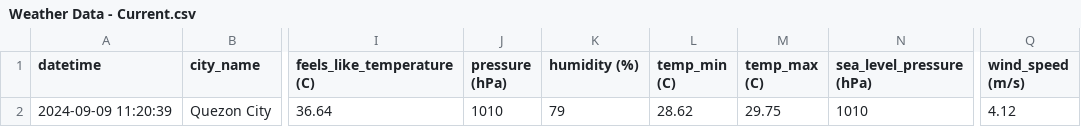
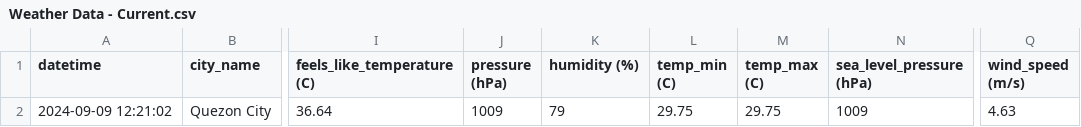
Before and after one commit to marksm88/weather-data, a CSV file: Weather Data - Current.csv, drawn as a sheet; only a part is shown, gaps mark what is left out; the diff names each change by its address in the sheet, - before the commit and + after, or states it on an @@ line.

```diff
--- a/Weather Data - Current.csv
+++ b/Weather Data - Current.csv
-A2 (datetime): 2024-09-09 11:20:39
+A2 (datetime): 2024-09-09 12:21:02
-J2 (pressure (hPa)): 1010
+J2 (pressure (hPa)): 1009
-L2 (temp_min (C)): 28.62
+L2 (temp_min (C)): 29.75
-N2 (sea_level_pressure (hPa)): 1010
+N2 (sea_level_pressure (hPa)): 1009
-Q2 (wind_speed (m/s)): 4.12
+Q2 (wind_speed (m/s)): 4.63
```
Also changed, not shown: Weather Data - Prelim.csv.
